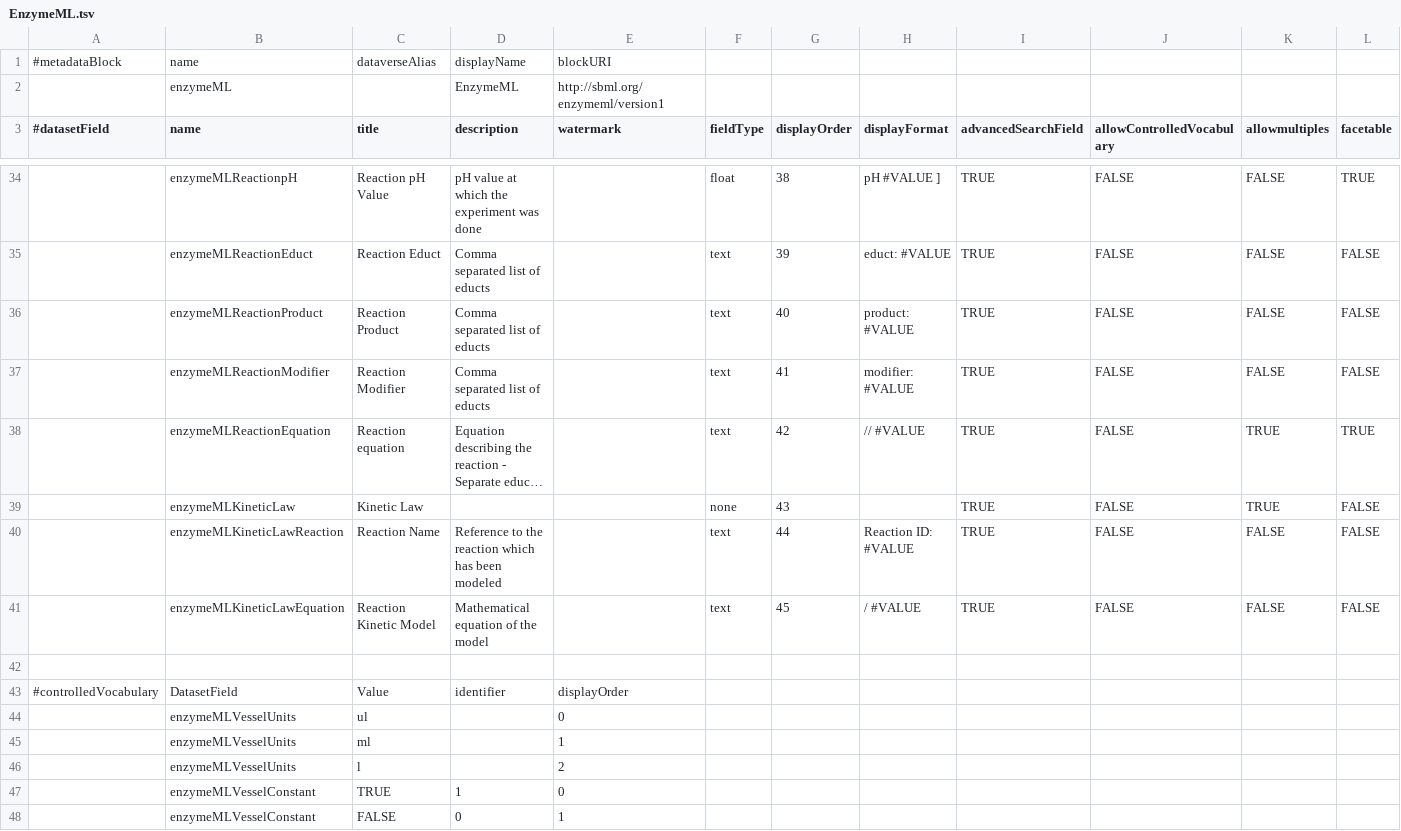
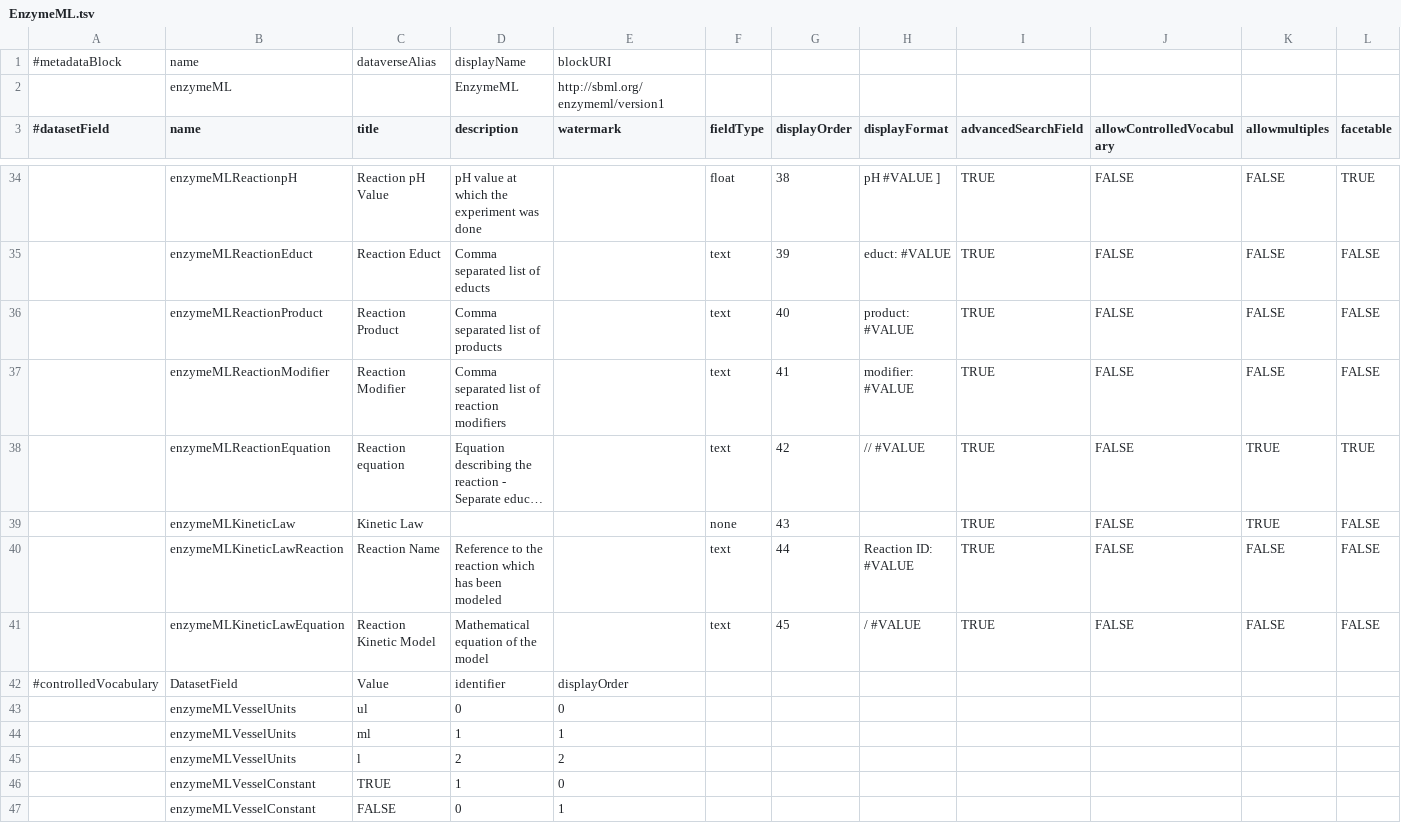
Before and after one commit to izus-fokus/darus-metadata-blocks, a TSV file: EnzymeML.tsv, drawn as a sheet; only a part is shown, gaps mark what is left out; long unchanged cells end in …; removed rows and columns are numbered as before the commit, all else as after; rows hold the shown columns only; the diff covers the shown part only; the diff names each change by its address in the sheet, - before the commit and + after, or states it on an @@ line.

Commit message:
corrected description of reactionProduct, reactionModifier, added identifiers for controlled vocabs

```diff
--- a/EnzymeML.tsv
+++ b/EnzymeML.tsv
-D36 (description): Comma separated list of educts
+D36 (description): Comma separated list of products
-D37 (description): Comma separated list of educts
+D37 (description): Comma separated list of reaction modifiers
-row 42: (empty)
-D43 (description): (empty)
+D43 (description): 0
-D44 (description): (empty)
+D44 (description): 1
-D45 (description): (empty)
+D45 (description): 2
```
Also changed, not shown: 9 edited cells elsewhere in this file.
